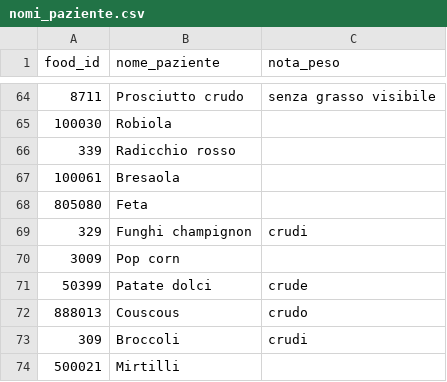
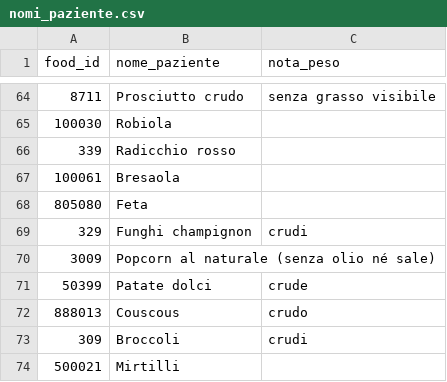
Before and after one commit to giuseppetaglialatela/studio-taglialatela-template, a CSV file: motore-calcolo/nomi_paziente.csv, drawn as a sheet; only a part is shown, gaps mark what is left out.

```diff
--- a/motore-calcolo/nomi_paziente.csv
+++ b/motore-calcolo/nomi_paziente.csv
@@ -69,3 +69,3 @@ food_id,nome_paziente,nota_peso
 329,Funghi champignon,crudi
-3009,Pop corn,
+3009,Popcorn al naturale (senza olio né sale),
 50399,Patate dolci,crude
```
Also changed, not shown: motore-calcolo/alimenti.csv, motore-calcolo/lipidi.csv, 4 other files.
